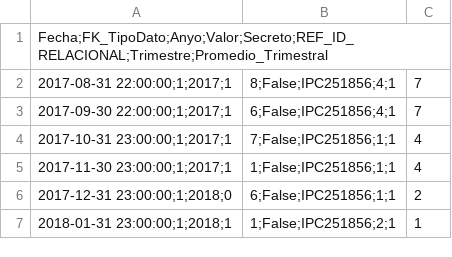
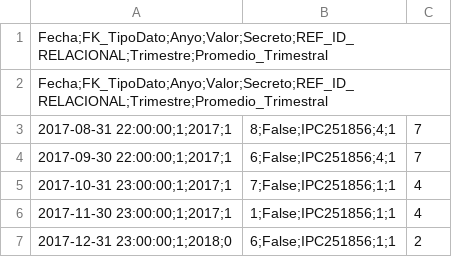
Before and after one commit to RMTorrabadella04/SBD_3.3_modeladoyalgoritmos, a CSV file: data/ipc_Data.csv, drawn as a sheet; only a part is shown; the shorter side is filled out with more unchanged rows.

```diff
--- a/data/ipc_Data.csv
+++ b/data/ipc_Data.csv
@@ -1,2 +1,3 @@
 Fecha;FK_TipoDato;Anyo;Valor;Secreto;REF_ID_RELACIONAL;Trimestre;Promedio_Trimestral
+Fecha;FK_TipoDato;Anyo;Valor;Secreto;REF_ID_RELACIONAL;Trimestre;Promedio_Trimestral
 2017-08-31 22:00:00;1;2017;1,8;False;IPC251856;4;1,7
```
Also changed, not shown: 7 other files.
